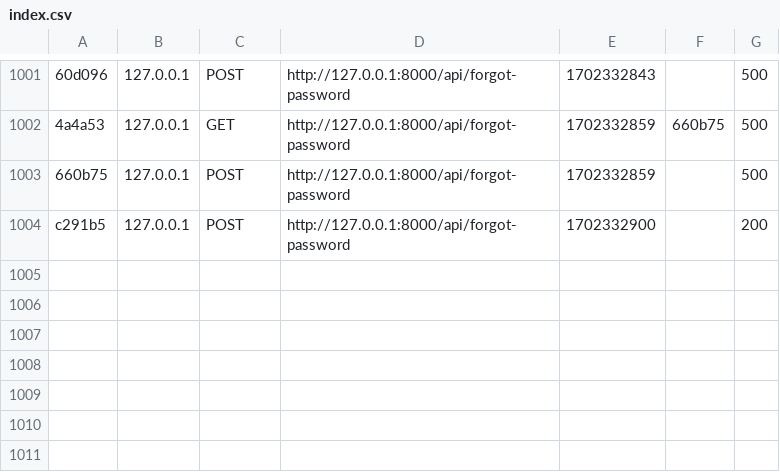
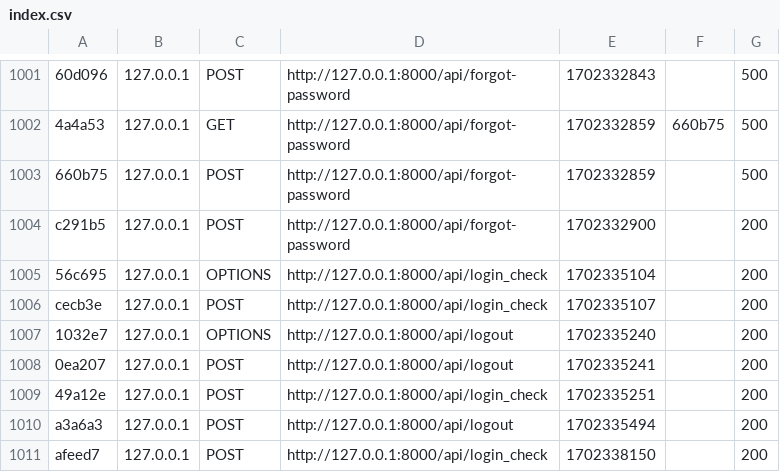
Before and after one commit to PETYTH/watch_me_crm_symfony, a CSV file: var/cache/dev/profiler/index.csv, drawn as a sheet; only a part is shown, gaps mark what is left out; the diff names each change by its address in the sheet, - before the commit and + after, or states it on an @@ line.

```diff
--- a/var/cache/dev/profiler/index.csv
+++ b/var/cache/dev/profiler/index.csv
+row 1005: 56c695 | 127.0.0.1 | OPTIONS | http://127.0.0.1:8000/api/login_check | 1702335104 |  | 200
+row 1006: cecb3e | 127.0.0.1 | POST | http://127.0.0.1:8000/api/login_check | 1702335107 |  | 200
+row 1007: 1032e7 | 127.0.0.1 | OPTIONS | http://127.0.0.1:8000/api/logout | 1702335240 |  | 200
+row 1008: 0ea207 | 127.0.0.1 | POST | http://127.0.0.1:8000/api/logout | 1702335241 |  | 200
+row 1009: 49a12e | 127.0.0.1 | POST | http://127.0.0.1:8000/api/login_check | 1702335251 |  | 200
+row 1010: a3a6a3 | 127.0.0.1 | POST | http://127.0.0.1:8000/api/logout | 1702335494 |  | 200
+row 1011: afeed7 | 127.0.0.1 | POST | http://127.0.0.1:8000/api/login_check | 1702338150 |  | 200
```
Also changed, not shown: 2 other files.
